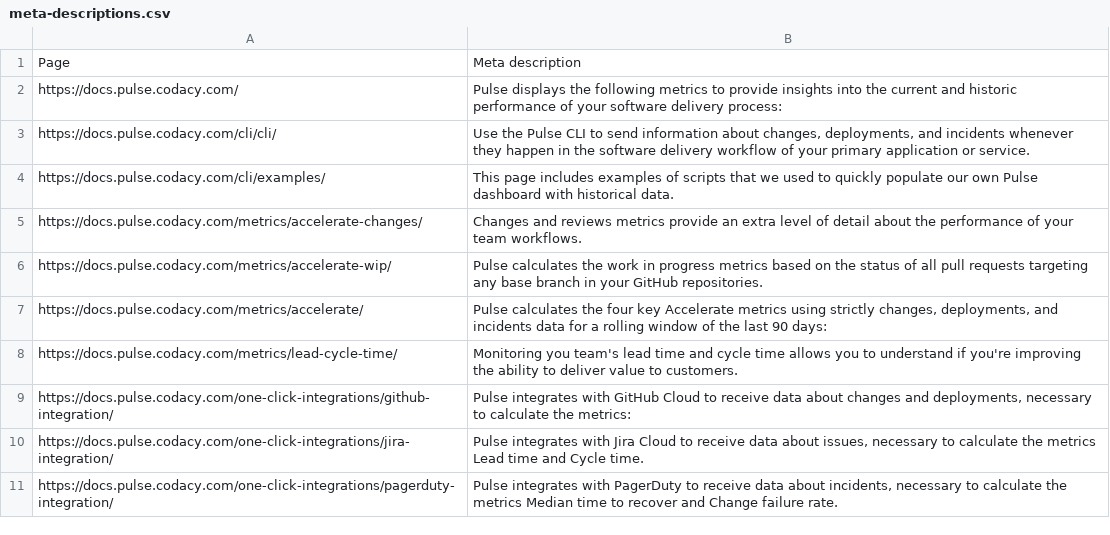
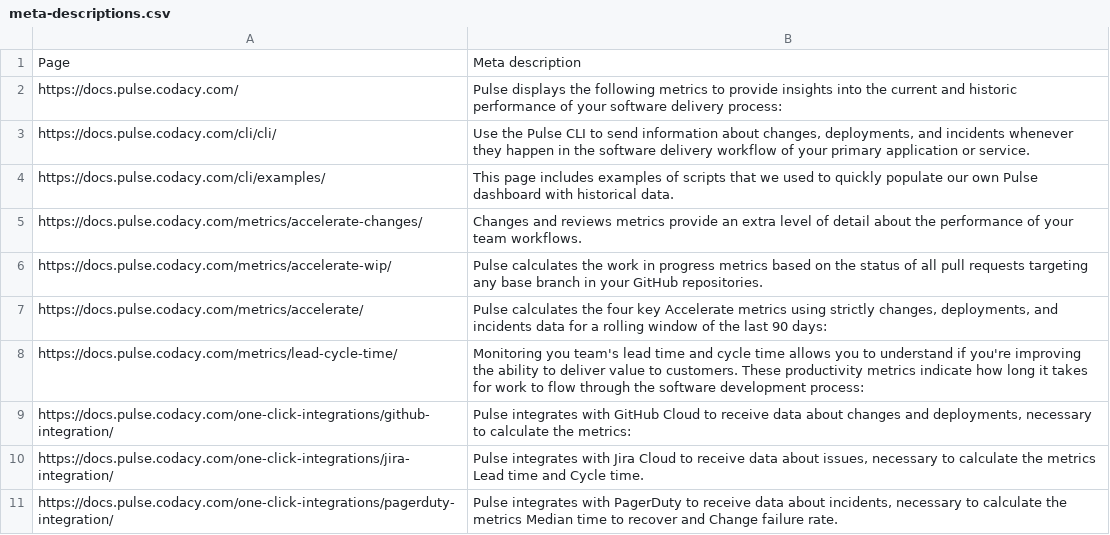
Before and after one commit to codacy/pulse-user-docs, a CSV file: meta-descriptions.csv, drawn as a sheet.

```diff
--- a/meta-descriptions.csv
+++ b/meta-descriptions.csv
@@ -7,3 +7,3 @@ https://docs.pulse.codacy.com/metrics/accelerate-wip/,Pulse calculates the work
 https://docs.pulse.codacy.com/metrics/accelerate/,"Pulse calculates the four key Accelerate metrics using strictly changes, deployments, and incidents data for a rolling window of the last 90 days:"
-https://docs.pulse.codacy.com/metrics/lead-cycle-time/,Monitoring you team's lead time and cycle time allows you to understand if you're improving the ability to deliver value to customers.
+https://docs.pulse.codacy.com/metrics/lead-cycle-time/,Monitoring you team's lead time and cycle time allows you to understand if you're improving the ability to deliver value to customers. These productivity metrics indicate how long it takes for work to flow through the software development process:
 https://docs.pulse.codacy.com/one-click-integrations/github-integration/,"Pulse integrates with GitHub Cloud to receive data about changes and deployments, necessary to calculate the metrics:"
```
Also changed, not shown: 4 other files.
